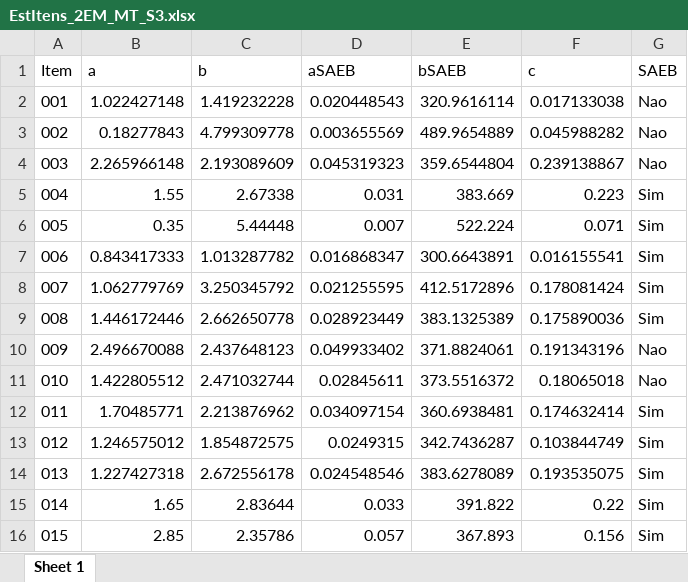
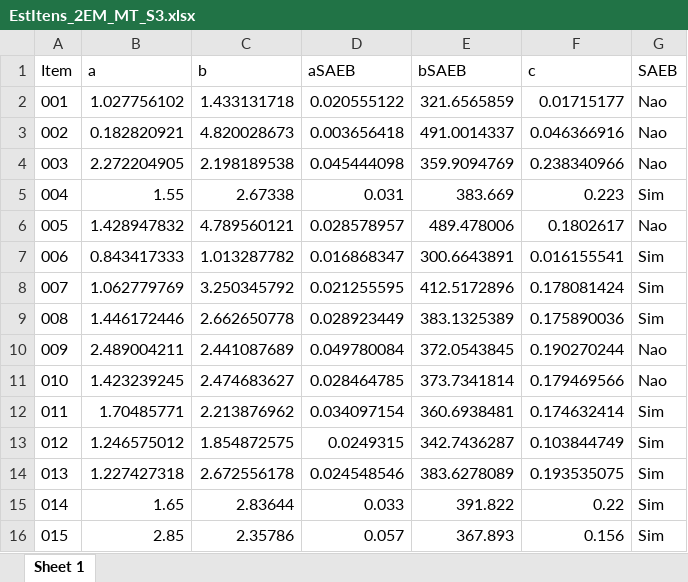
Before and after one commit to silvadosjr/CEnPE, an Excel workbook: Piaui/2026/Julho/ResultadosTRI_2EM_MT/Simulado_III/EstItens_2EM_MT_S3.xlsx, sheet Sheet 1, drawn as a sheet; only a part is shown; values as stored, in another font and other column widths than the file's, no borders; the diff covers the shown part only; the diff names each change by its address in the sheet, - before the commit and + after, or states it on an @@ line.

```diff
--- a/Piaui/2026/Julho/ResultadosTRI_2EM_MT/Simulado_III/EstItens_2EM_MT_S3.xlsx (sheet Sheet 1)
+++ b/Piaui/2026/Julho/ResultadosTRI_2EM_MT/Simulado_III/EstItens_2EM_MT_S3.xlsx (sheet Sheet 1)
-B2 (a): 1.022427148
+B2 (a): 1.027756102
-C2 (b): 1.419232228
+C2 (b): 1.433131718
-D2 (aSAEB): 0.020448543
+D2 (aSAEB): 0.020555122
-E2 (bSAEB): 320.9616114
+E2 (bSAEB): 321.6565859
-F2 (c): 0.017133038
+F2 (c): 0.01715177
-B3 (a): 0.18277843
+B3 (a): 0.182820921
-C3 (b): 4.799309778
+C3 (b): 4.820028673
-D3 (aSAEB): 0.003655569
+D3 (aSAEB): 0.003656418
-E3 (bSAEB): 489.9654889
+E3 (bSAEB): 491.0014337
-F3 (c): 0.045988282
+F3 (c): 0.046366916
-B4 (a): 2.265966148
+B4 (a): 2.272204905
-C4 (b): 2.193089609
+C4 (b): 2.198189538
-D4 (aSAEB): 0.045319323
+D4 (aSAEB): 0.045444098
-E4 (bSAEB): 359.6544804
+E4 (bSAEB): 359.9094769
-F4 (c): 0.239138867
+F4 (c): 0.238340966
-B6 (a): 0.35
+B6 (a): 1.428947832
-C6 (b): 5.44448
+C6 (b): 4.789560121
-D6 (aSAEB): 0.007
+D6 (aSAEB): 0.028578957
-E6 (bSAEB): 522.224
+E6 (bSAEB): 489.478006
-F6 (c): 0.071
+F6 (c): 0.1802617
-G6 (SAEB): Sim
+G6 (SAEB): Nao
-B10 (a): 2.496670088
+B10 (a): 2.489004211
-C10 (b): 2.437648123
+C10 (b): 2.441087689
-D10 (aSAEB): 0.049933402
+D10 (aSAEB): 0.049780084
-E10 (bSAEB): 371.8824061
+E10 (bSAEB): 372.0543845
-F10 (c): 0.191343196
+F10 (c): 0.190270244
-B11 (a): 1.422805512
+B11 (a): 1.423239245
-C11 (b): 2.471032744
+C11 (b): 2.474683627
-D11 (aSAEB): 0.02845611
+D11 (aSAEB): 0.028464785
-E11 (bSAEB): 373.5516372
+E11 (bSAEB): 373.7341814
-F11 (c): 0.18065018
+F11 (c): 0.179469566
```
Also changed, not shown: 40 edited cells elsewhere in this sheet, Piaui/2026/Julho/Dados/gabarito_2serie_mt 3ª SIMULA.xlsx, Piaui/2026/Julho/ResultadosTRI_2EM_MT/Simulado_III/ResumoThetaIC_2EM_MT_S3.xlsx, 46 other files.
